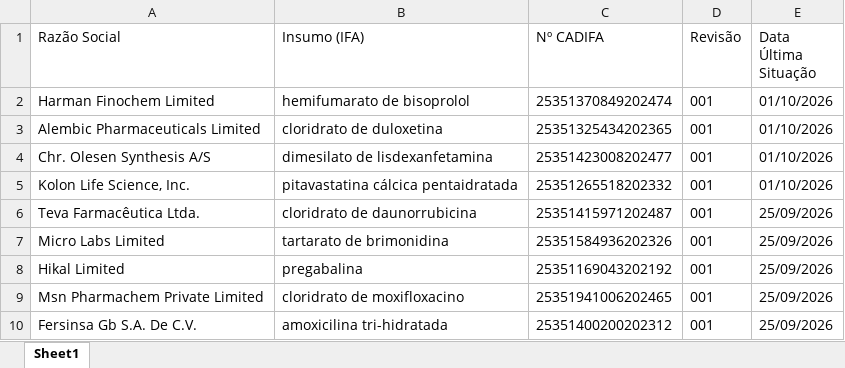
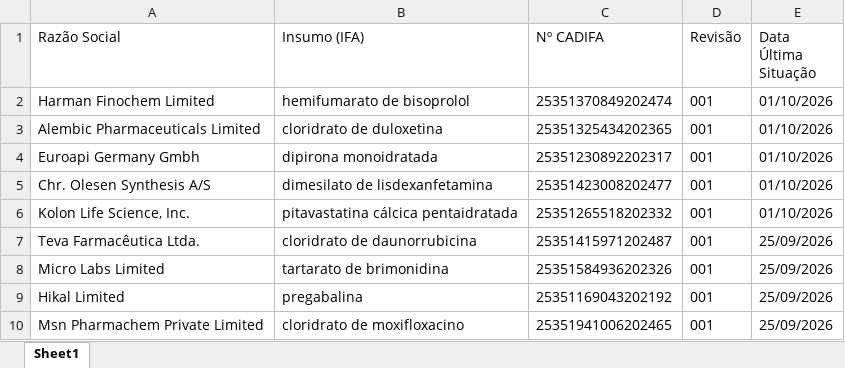
Before and after one commit to anastorion-oss/anvisa_monitorcadifa_withoutPA, an Excel workbook: cadifa_completo.xlsx, sheet Sheet1, drawn as a sheet; only a part is shown; the shorter side is filled out with more unchanged rows; values as stored, in another font and other column widths than the file's, no borders; the diff names each change by its address in the sheet, - before the commit and + after, or states it on an @@ line.

```diff
--- a/cadifa_completo.xlsx (sheet Sheet1)
+++ b/cadifa_completo.xlsx (sheet Sheet1)
+row 4: Euroapi Germany Gmbh | dipirona monoidratada | 25351230892202317 | 001 | 01/10/2026
```
Also changed, not shown: cadifa_completo_anterior.xlsx, novas_cadifas.xlsx, 1 other file.
